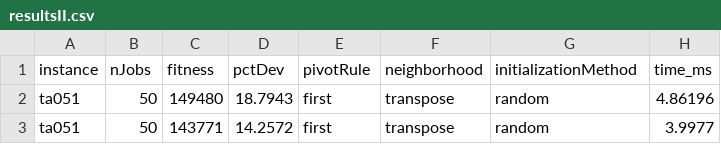
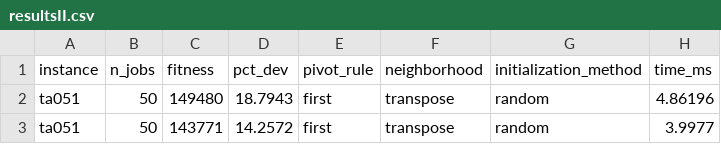
Before and after one commit to OscarJauffret/FlowshopSLS, a CSV file: results/resultsII.csv (was resultsII.csv), drawn as a sheet; only a part is shown.

Commit message:
Moved the results file to another dir

```diff
--- a/resultsII.csv
+++ b/results/resultsII.csv
@@ -1,2 +1,2 @@
-instance, nJobs, fitness, pctDev, pivotRule, neighborhood, initializationMethod, time_ms
+instance, n_jobs, fitness, pct_dev, pivot_rule, neighborhood, initialization_method, time_ms
 ta051,50,149480,18.7943,first,transpose,random,4.86196
```
Also changed, not shown: 2 other files.
